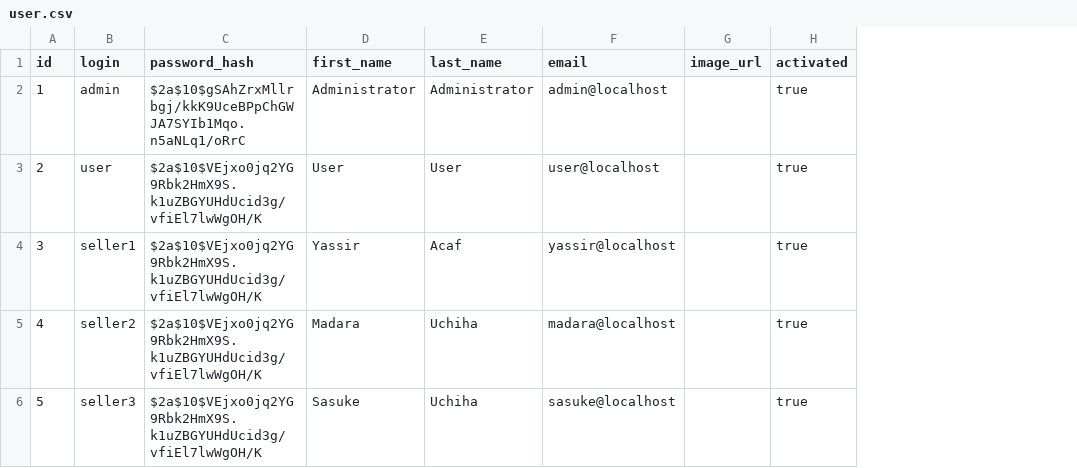
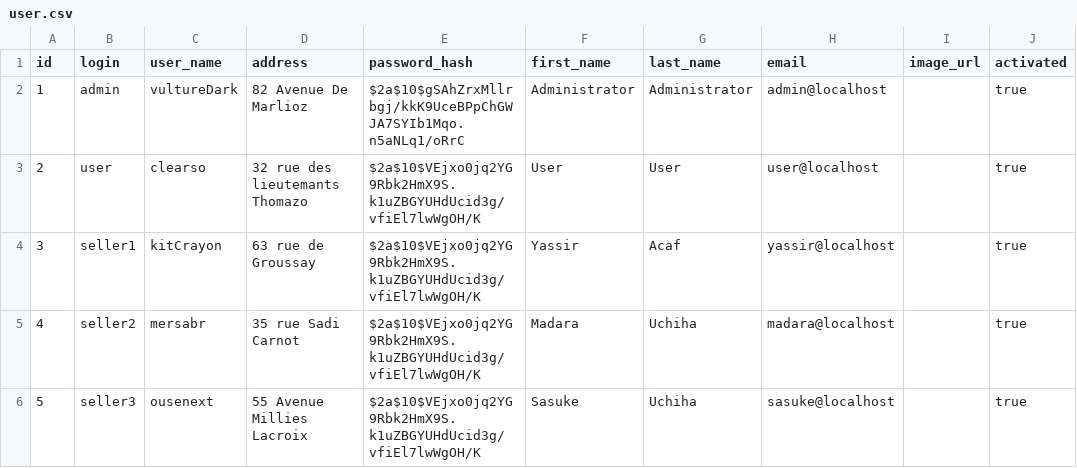
Before and after one commit to yassir78/poolhubapp, a CSV file: src/main/resources/config/liquibase/data/user.csv, drawn as a sheet; only a part is shown; the diff names each change by its address in the sheet, - before the commit and + after, or states it on an @@ line.

```diff
--- a/src/main/resources/config/liquibase/data/user.csv
+++ b/src/main/resources/config/liquibase/data/user.csv
+column C (user_name), rows 2-6: vultureDark | clearso | kitCrayon | mersabr | ousenext
+column D (address), rows 2-6: 82 Avenue De Marlioz | 32 rue des lieutemants Thomazo | 63 rue de Groussay | 35 rue Sadi Carnot | 55 Avenue Millies Lacroix
```
Also changed, not shown: 8 other files.
